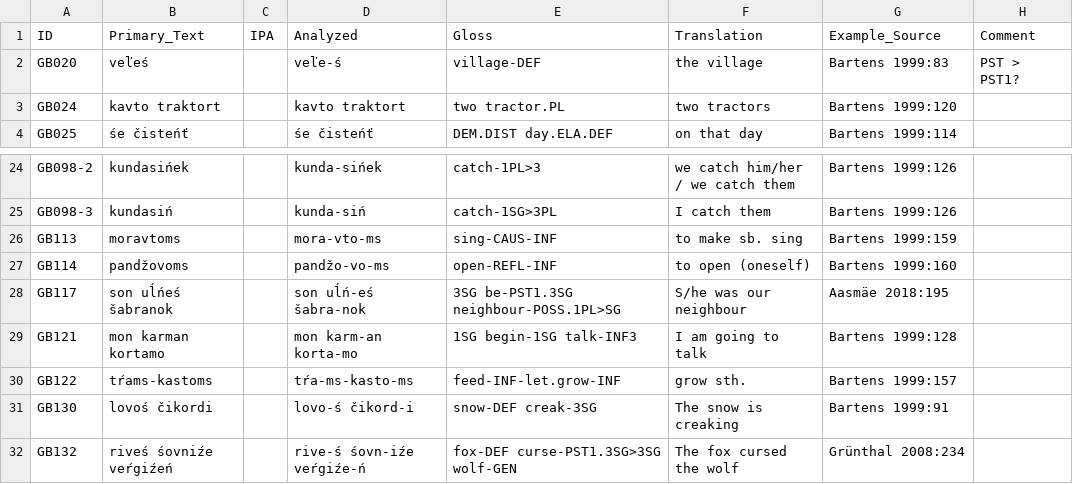
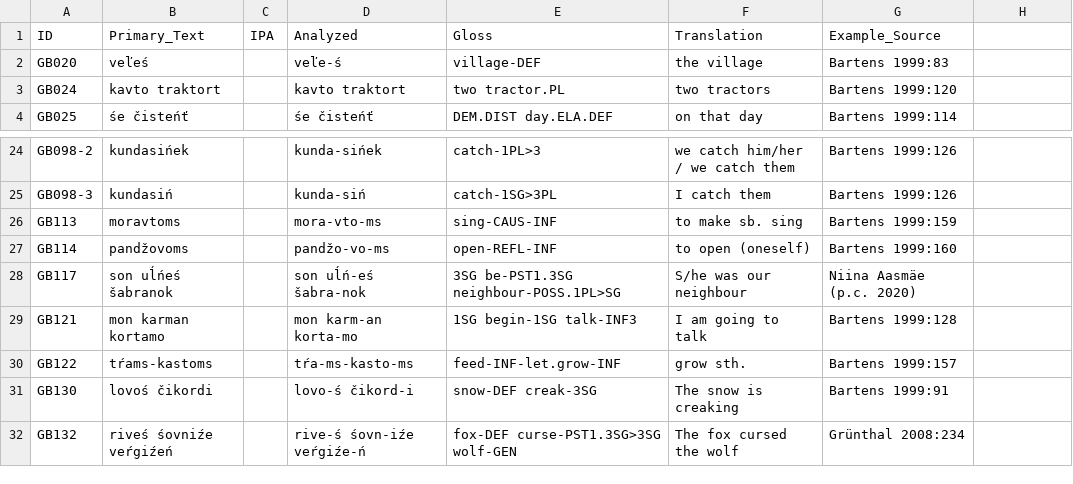
Before and after one commit to cldf-datasets/uratyp, a CSV file: raw/GB/language-tables/Erzya_examples.csv, drawn as a sheet; only a part is shown, gaps mark what is left out; the diff names each change by its address in the sheet, - before the commit and + after, or states it on an @@ line.

```diff
--- a/raw/GB/language-tables/Erzya_examples.csv
+++ b/raw/GB/language-tables/Erzya_examples.csv
-H1: Comment
+H1: (empty)
-H2: PST > PST1?
+H2: (empty)
-G28 (Example_Source): Aasmäe 2018:195
+G28 (Example_Source): Niina Aasmäe (p.c. 2020)
```
Also changed, not shown: raw/GB/language-tables/Hungarian_examples.csv, raw/GB/language-tables/Kildin_Saami.csv, 5 other files.
